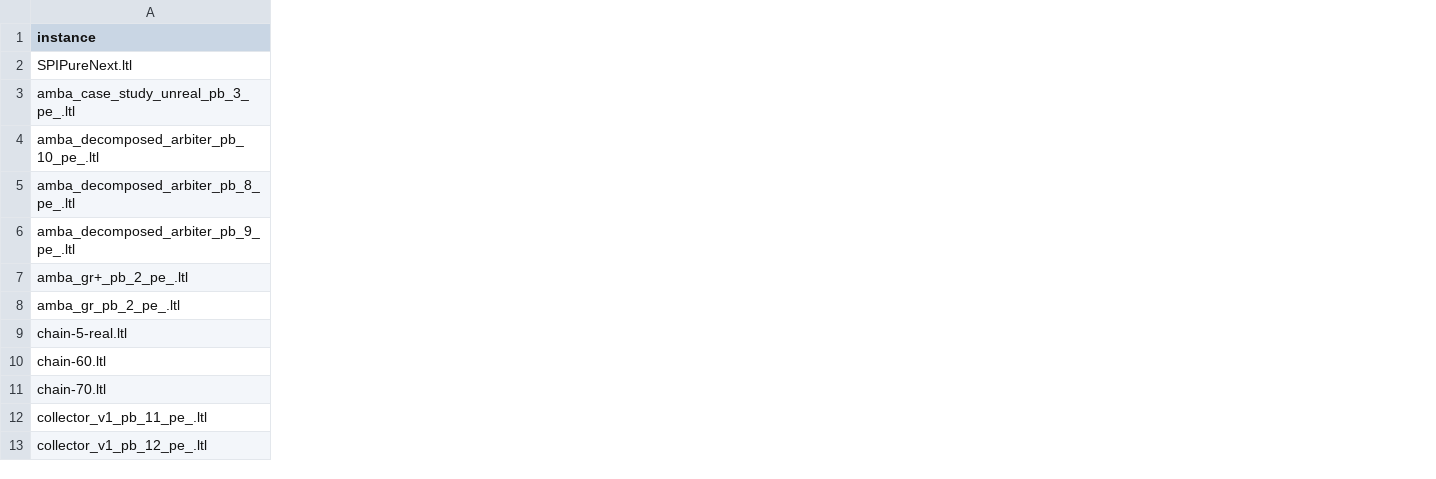
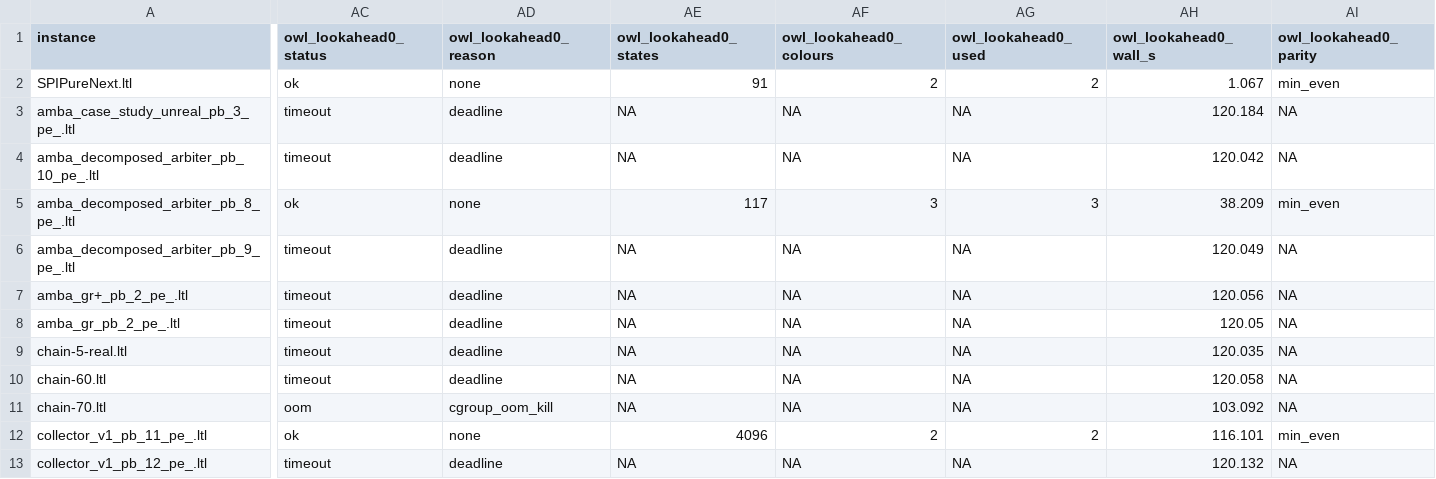
Before and after one commit to gaperez64/tlsf-tools, a TSV file: docs/lazy-dpa/STATE-COUNTS.tsv, drawn as a sheet; only a part is shown, gaps mark what is left out; the diff names each change by its address in the sheet, - before the commit and + after, or states it on an @@ line.

```diff
--- a/docs/lazy-dpa/STATE-COUNTS.tsv
+++ b/docs/lazy-dpa/STATE-COUNTS.tsv
+column AC (owl_lookahead0_status), rows 2-13: ok | timeout | timeout | ok | timeout | timeout | timeout | timeout | timeout | oom | ok | timeout
+column AD (owl_lookahead0_reason), rows 2-13: none | deadline | deadline | none | deadline | deadline | deadline | deadline | deadline | cgroup_oom_kill | none | deadline
+column AE (owl_lookahead0_states), rows 2-13: 91 | NA | NA | 117 | NA | NA | NA | NA | NA | NA | 4096 | NA
+column AF (owl_lookahead0_colours), rows 2-13: 2 | NA | NA | 3 | NA | NA | NA | NA | NA | NA | 2 | NA
+column AG (owl_lookahead0_used), rows 2-13: 2 | NA | NA | 3 | NA | NA | NA | NA | NA | NA | 2 | NA
+column AH (owl_lookahead0_wall_s), rows 2-13: 1.067 | 120.184 | 120.042 | 38.209 | 120.049 | 120.056 | 120.05 | 120.035 | 120.058 | 103.092 | 116.101 | 120.132
+column AI (owl_lookahead0_parity), rows 2-13: min_even | NA | NA | min_even | NA | NA | NA | NA | NA | NA | min_even | NA
```
Also changed, not shown: 1 other file.
